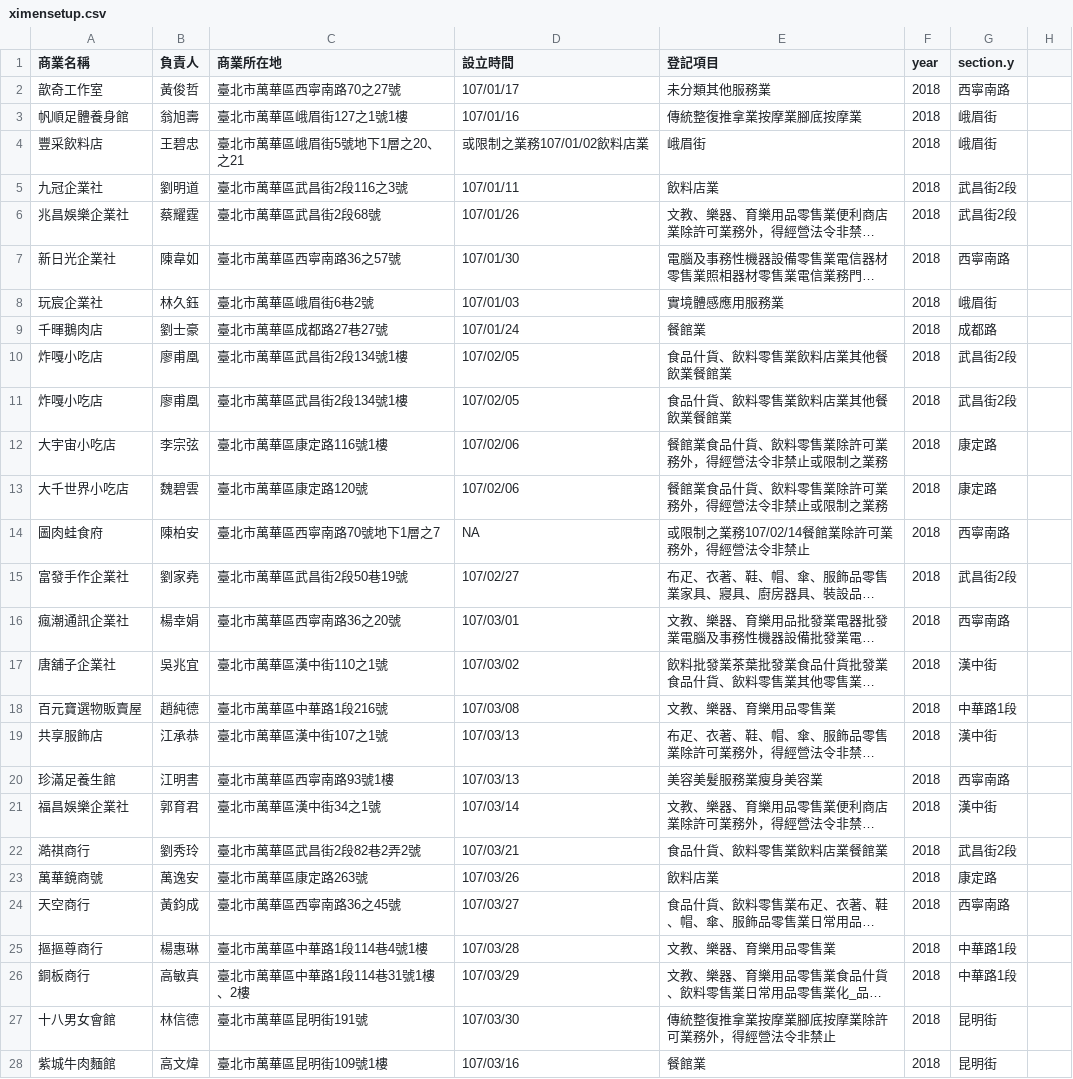
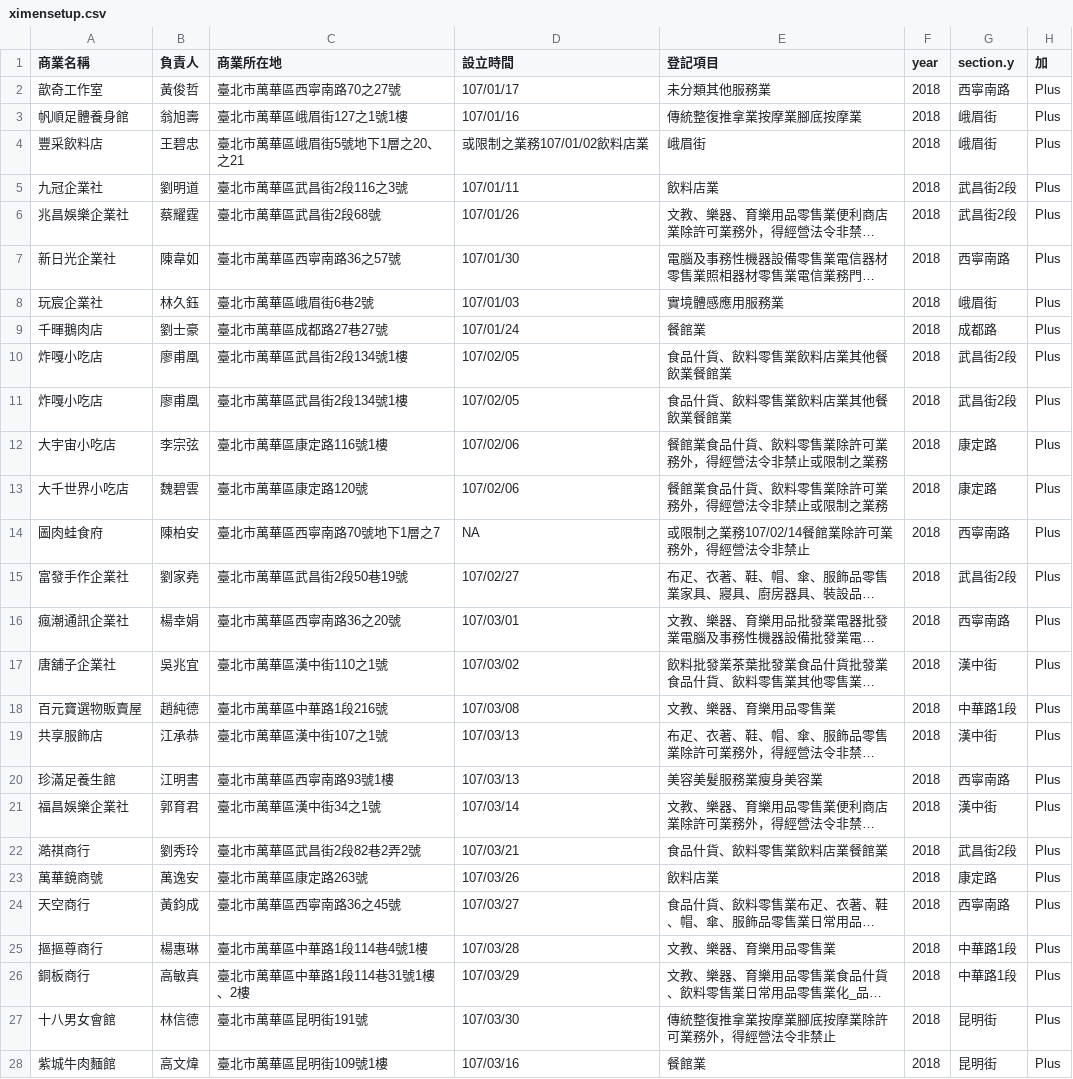
Before and after one commit to wwtwliu/rent-test, a CSV file: ximensetup.csv, drawn as a sheet; only a part is shown; long unchanged cells end in …; the diff covers the shown part only; the diff names each change by its address in the sheet, - before the commit and + after, or states it on an @@ line.

Commit message:
add column as plus

```diff
--- a/ximensetup.csv
+++ b/ximensetup.csv
-H1: (empty)
+H1: 加
-H2:H28 (加): (empty)
+H2:H28 (加): Plus
```
Also changed, not shown: 8 edited cells elsewhere in this file.
